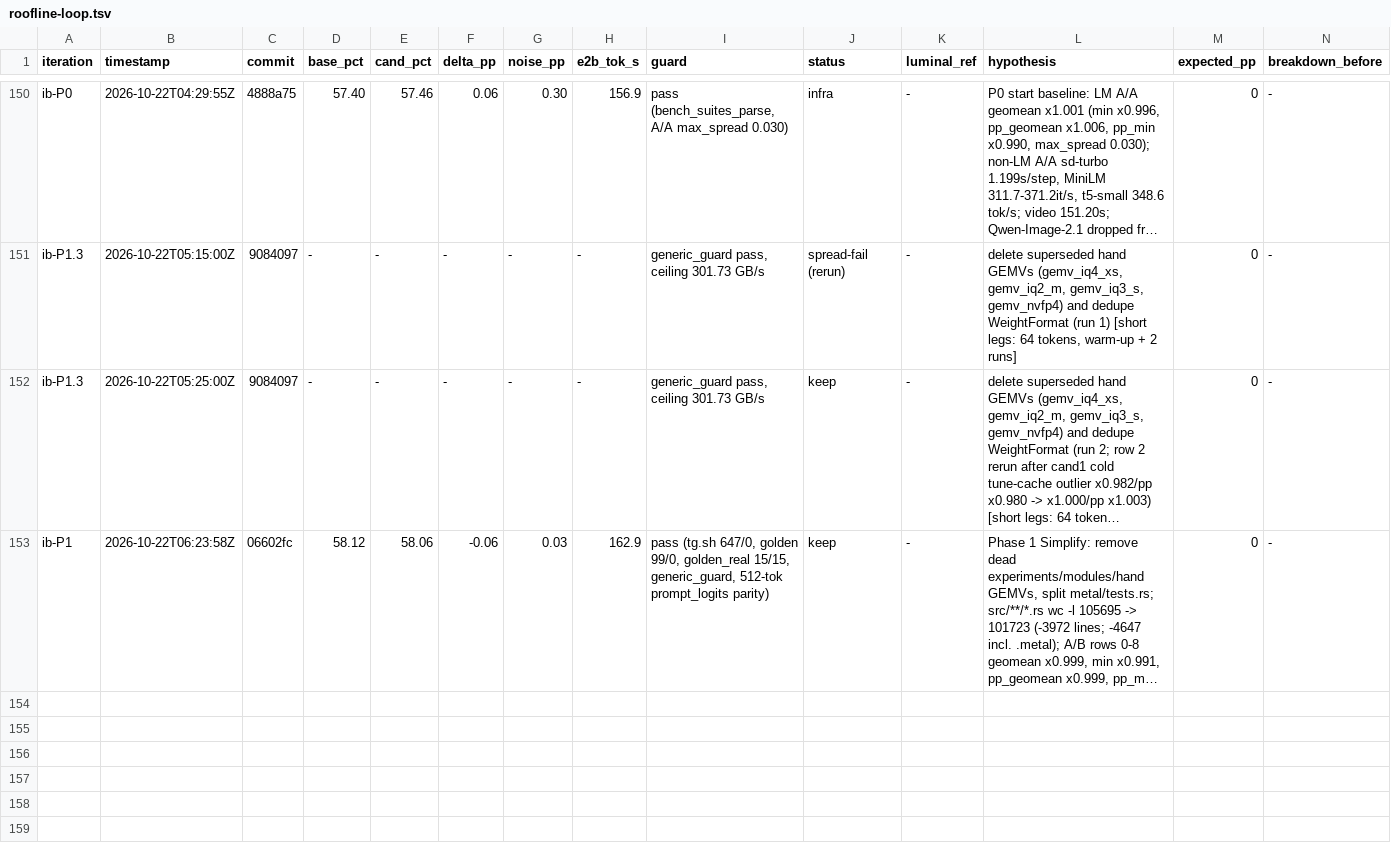
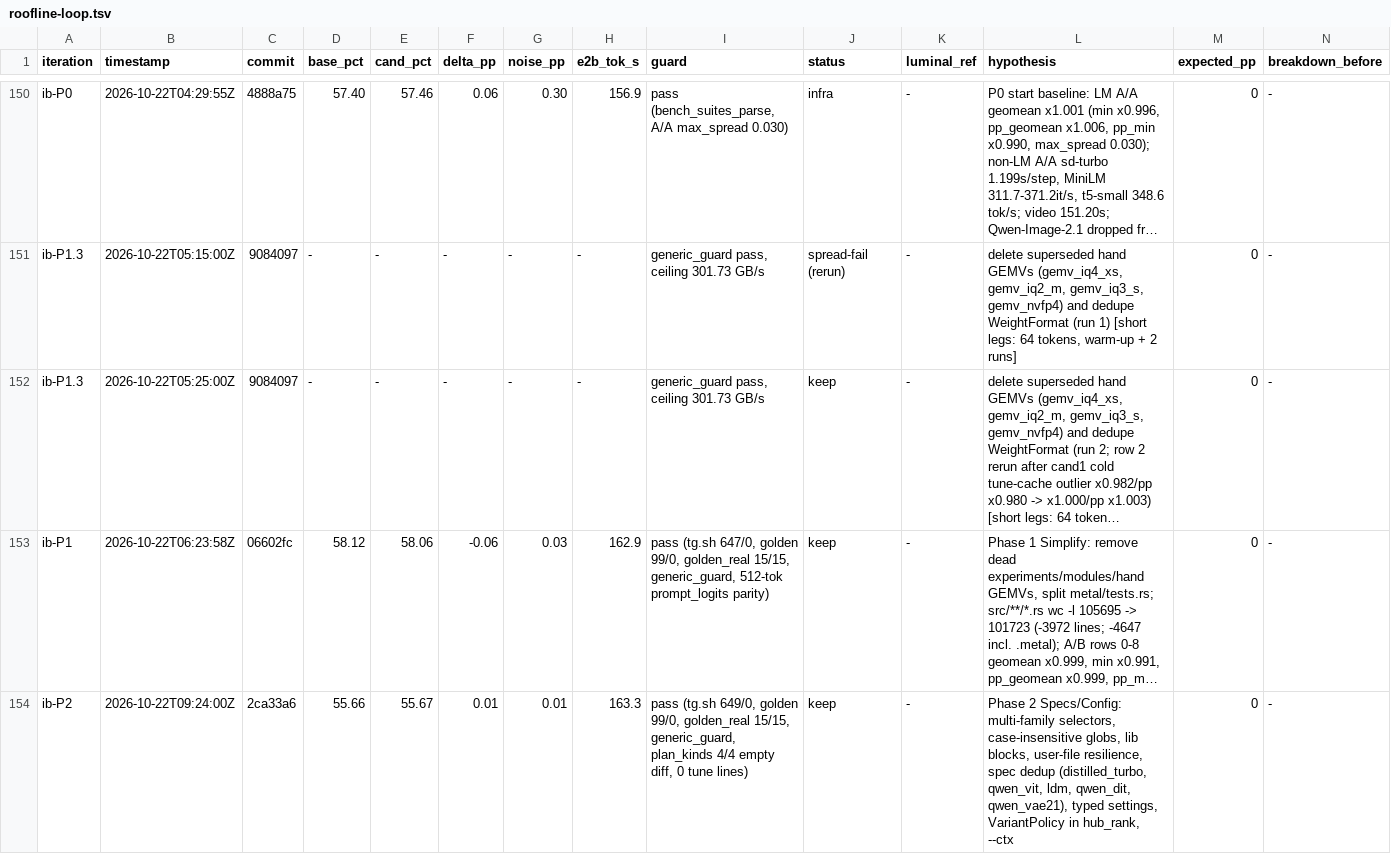
Before and after one commit to MisterTK/gibbs, a TSV file: autoresearch/roofline-loop.tsv, drawn as a sheet; only a part is shown, gaps mark what is left out; long unchanged cells end in …; rows hold the shown columns only; the diff names each change by its address in the sheet, - before the commit and + after, or states it on an @@ line.

Commit message:
autoresearch: record ib-P2 exit A/B

```diff
--- a/autoresearch/roofline-loop.tsv
+++ b/autoresearch/roofline-loop.tsv
+row 154: ib-P2 | 2026-10-22T09:24:00Z | 2ca33a6 | 55.66 | 55.67 | 0.01 | 0.01 | 163.3 | pass (tg.sh 649/0, golden 99/0, golden_real 15/15, generic_guard, plan_kinds 4/4 empty diff, 0 tune lines) | keep | - | Phase 2 Specs/Config: multi-family selectors, case-insensitive globs, lib blocks, user-file resilience, spec dedup (distilled_turbo, qwen_vit, ldm, qwen_dit, qwen_vae21), typed settings, VariantPolicy in hub_rank, --ctx | 0 | -
```
